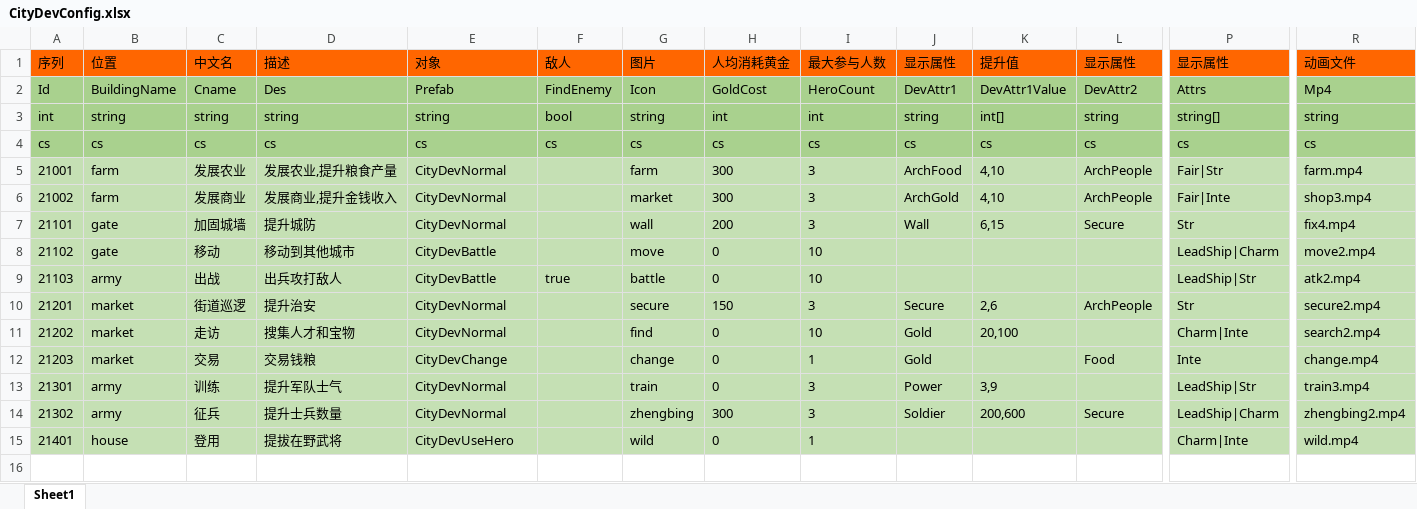
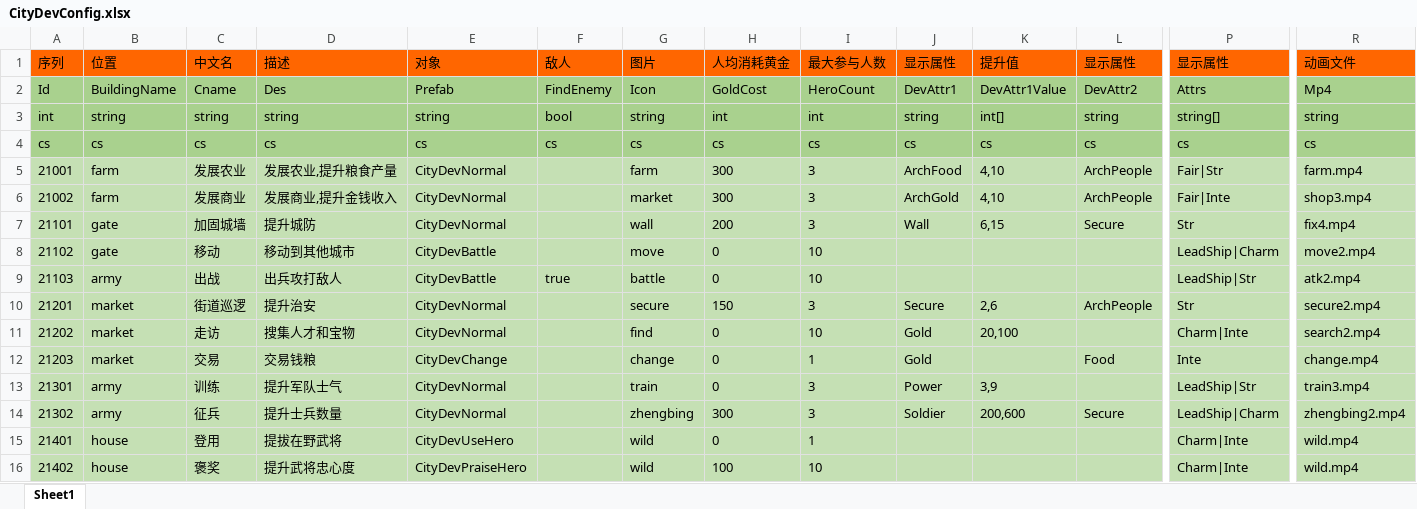
Before and after one commit to realeternia/SanKingdom, an Excel workbook: Design/config/CityDevConfig.xlsx, sheet Sheet1, drawn as a sheet; only a part is shown, gaps mark what is left out; values as stored, in another font and other column widths than the file's, no borders; rows hold the shown columns only; the diff names each change by its address in the sheet, - before the commit and + after, or states it on an @@ line.

Commit message:
feat: 添加城市发展英雄赞美功能
- 新增 CityDevPraiseHero 脚本实现英雄赞美功能
- 添加对应的预制体和资源配置
- 在 Assembly-CSharp 项目中注册新脚本

```diff
--- a/Design/config/CityDevConfig.xlsx (sheet Sheet1)
+++ b/Design/config/CityDevConfig.xlsx (sheet Sheet1)
+row 16: 21402 | house | 褒奖 | 提升武将忠心度 | CityDevPraiseHero |  | wild | 100 | 10 |  |  |  | Charm|Inte | wild.mp4
```
Also changed, not shown: 5 other files.
